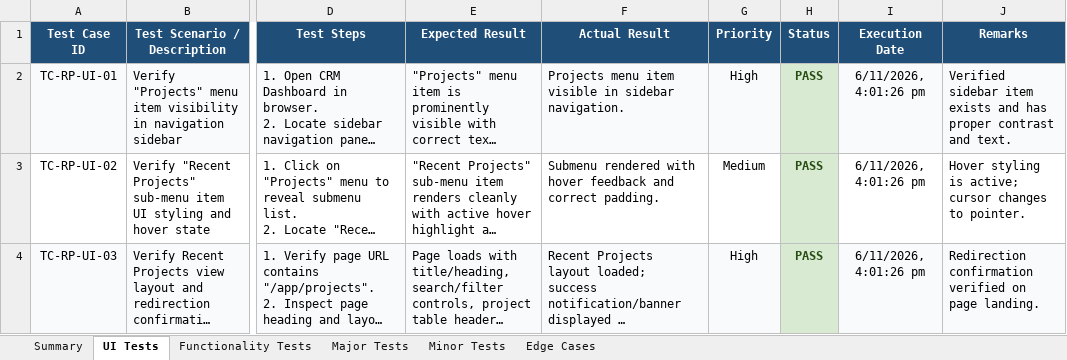
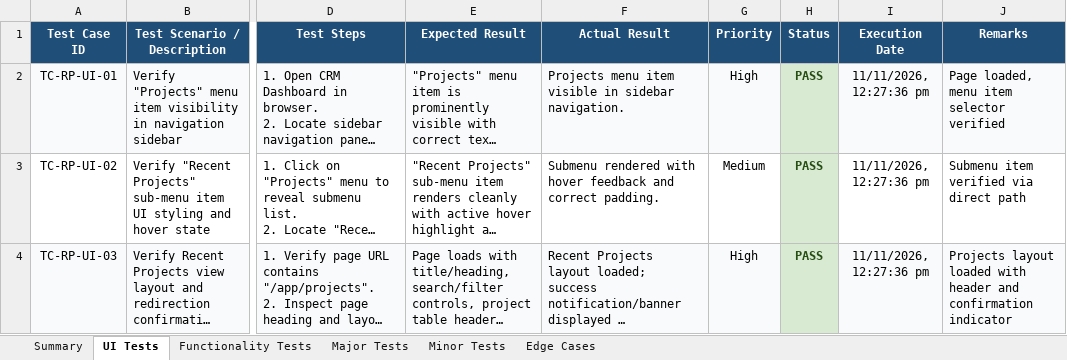
Before and after one commit to vivek9563/Playwright_Automation, an Excel workbook: Vedak_CRM_Recent_Projects_TestCases.xlsx, sheet UI Tests, drawn as a sheet; only a part is shown, gaps mark what is left out; long unchanged cells end in …; values as stored, in another font and other column widths than the file's, no borders; the diff covers the shown part only; the diff names each change by its address in the sheet, - before the commit and + after, or states it on an @@ line.

```diff
--- a/Vedak_CRM_Recent_Projects_TestCases.xlsx (sheet UI Tests)
+++ b/Vedak_CRM_Recent_Projects_TestCases.xlsx (sheet UI Tests)
-I2:I4 (Execution Date): 6/11/2026, 4:01:26 pm
+I2:I4 (Execution Date): 11/11/2026, 12:27:36 pm
-J2 (Remarks): Verified sidebar item exists and has proper contrast and text.
+J2 (Remarks): Page loaded, menu item selector verified
-J3 (Remarks): Hover styling is active; cursor changes to pointer.
+J3 (Remarks): Submenu item verified via direct path
-J4 (Remarks): Redirection confirmation verified on page landing.
+J4 (Remarks): Projects layout loaded with header and confirmation indicator
```
Also changed, not shown: 2 added rows and 2 edited cells elsewhere in this sheet, sheet Functionality Tests, sheet Edge Cases, sheet Major Tests, sheet Minor Tests, sheet Summary, modules/04_projects/Vedak_CRM_Recent_Projects_TestCases.xlsx, 8 other files.
